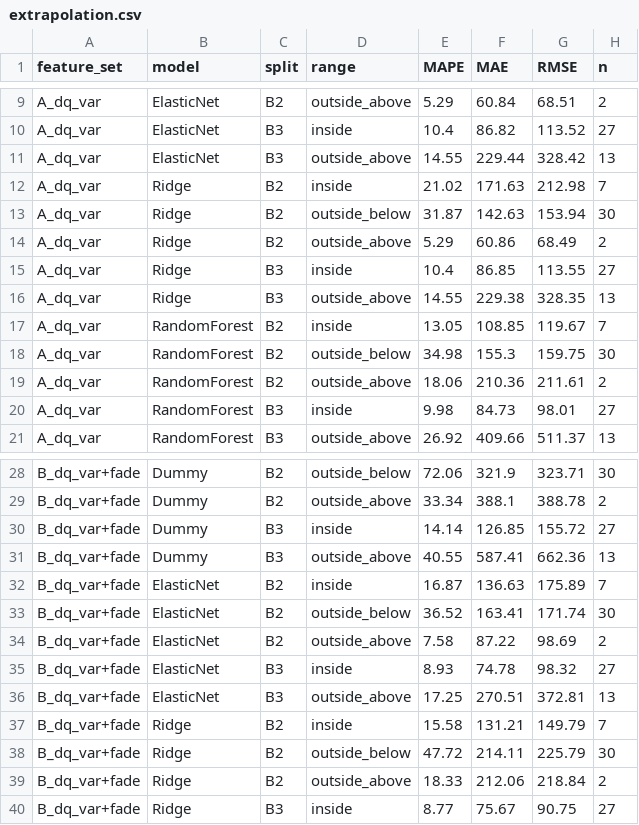
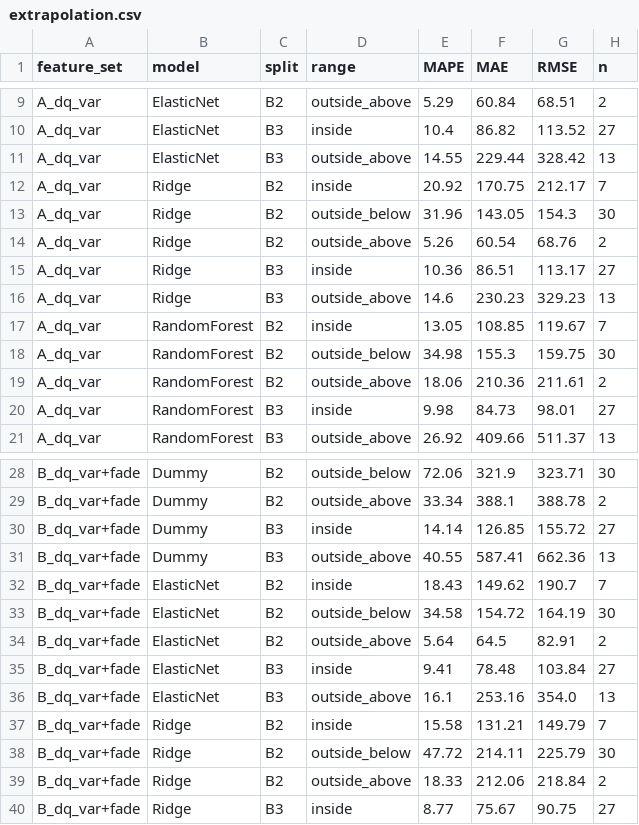
Before and after one commit to gitwan032/ess-battery-project, a CSV file: results/extrapolation.csv, drawn as a sheet; only a part is shown, gaps mark what is left out; the diff covers the shown part only.

```diff
--- a/results/extrapolation.csv
+++ b/results/extrapolation.csv
@@ -11,7 +11,7 @@ A_dq_var,ElasticNet,B3,inside,10.4,86.82,113.52,27
 A_dq_var,ElasticNet,B3,outside_above,14.55,229.44,328.42,13
-A_dq_var,Ridge,B2,inside,21.02,171.63,212.98,7
-A_dq_var,Ridge,B2,outside_below,31.87,142.63,153.94,30
-A_dq_var,Ridge,B2,outside_above,5.29,60.86,68.49,2
-A_dq_var,Ridge,B3,inside,10.4,86.85,113.55,27
-A_dq_var,Ridge,B3,outside_above,14.55,229.38,328.35,13
+A_dq_var,Ridge,B2,inside,20.92,170.75,212.17,7
+A_dq_var,Ridge,B2,outside_below,31.96,143.05,154.3,30
+A_dq_var,Ridge,B2,outside_above,5.26,60.54,68.76,2
+A_dq_var,Ridge,B3,inside,10.36,86.51,113.17,27
+A_dq_var,Ridge,B3,outside_above,14.6,230.23,329.23,13
 A_dq_var,RandomForest,B2,inside,13.05,108.85,119.67,7
@@ -31,7 +31,7 @@ B_dq_var+fade,Dummy,B3,inside,14.14,126.85,155.72,27
 B_dq_var+fade,Dummy,B3,outside_above,40.55,587.41,662.36,13
-B_dq_var+fade,ElasticNet,B2,inside,16.87,136.63,175.89,7
-B_dq_var+fade,ElasticNet,B2,outside_below,36.52,163.41,171.74,30
-B_dq_var+fade,ElasticNet,B2,outside_above,7.58,87.22,98.69,2
-B_dq_var+fade,ElasticNet,B3,inside,8.93,74.78,98.32,27
-B_dq_var+fade,ElasticNet,B3,outside_above,17.25,270.51,372.81,13
+B_dq_var+fade,ElasticNet,B2,inside,18.43,149.62,190.7,7
+B_dq_var+fade,ElasticNet,B2,outside_below,34.58,154.72,164.19,30
+B_dq_var+fade,ElasticNet,B2,outside_above,5.64,64.5,82.91,2
+B_dq_var+fade,ElasticNet,B3,inside,9.41,78.48,103.84,27
+B_dq_var+fade,ElasticNet,B3,outside_above,16.1,253.16,354.0,13
 B_dq_var+fade,Ridge,B2,inside,15.58,131.21,149.79,7
```
Also changed, not shown: 57 edited cells elsewhere in this file, results/model_performance.csv, results/predictions.csv, 4 other files.
